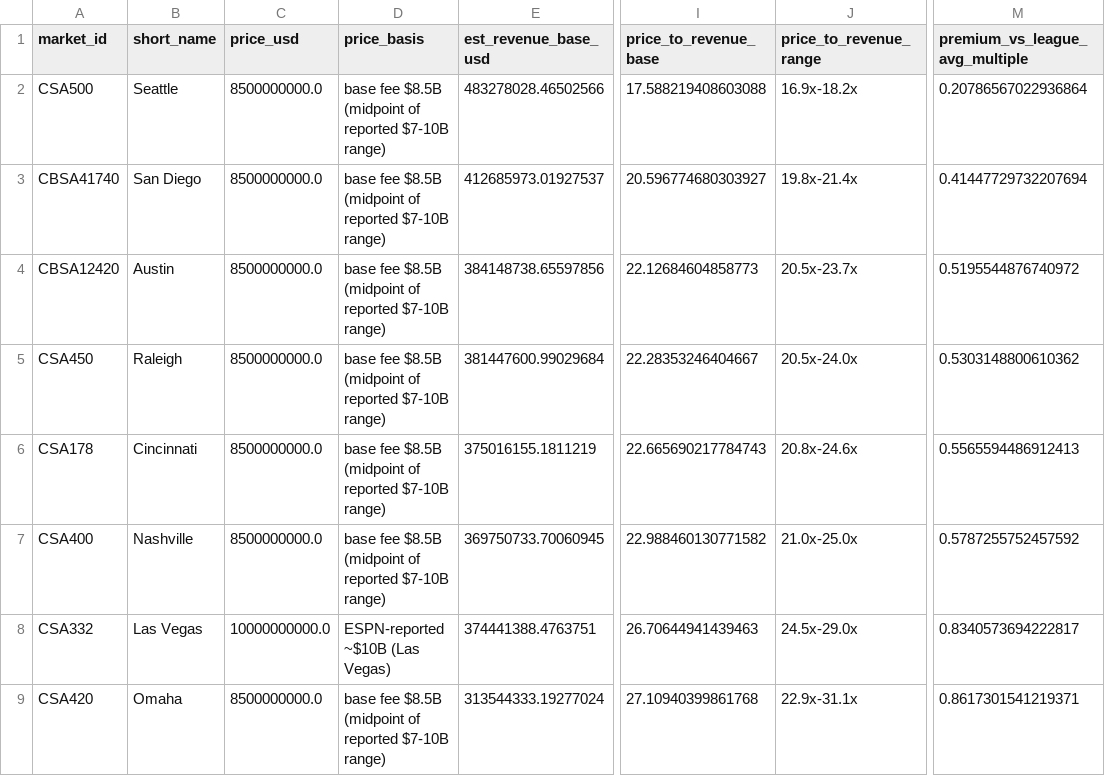
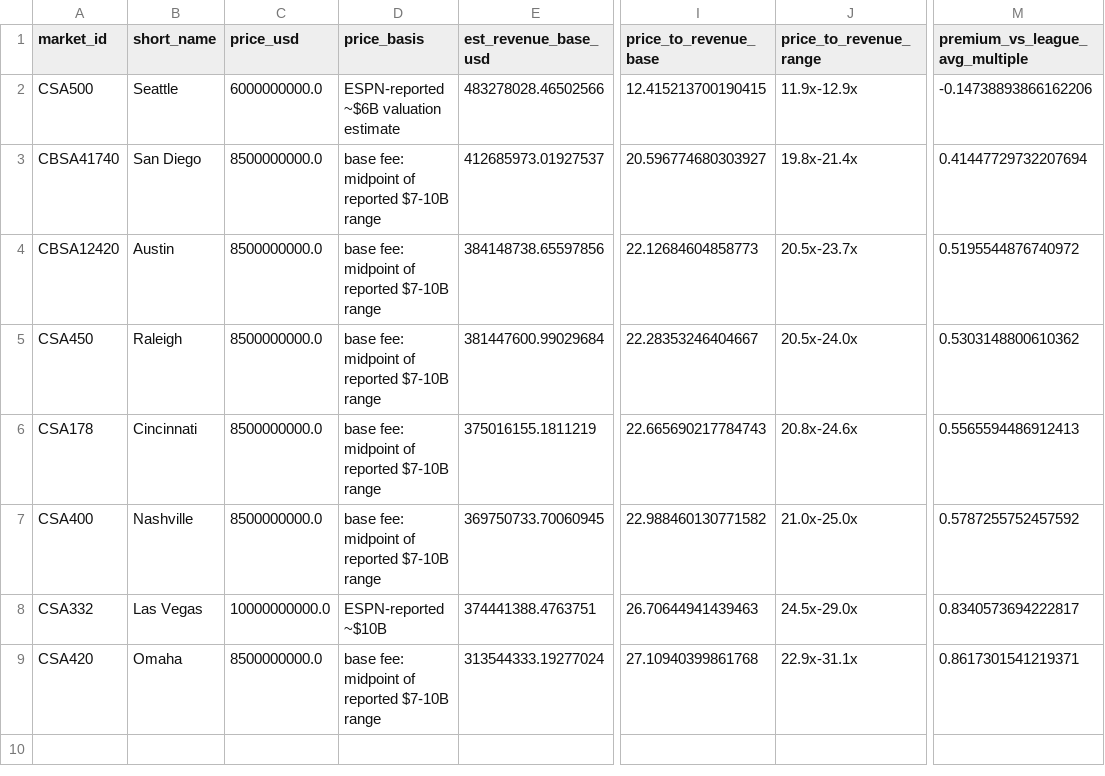
Before and after one commit to noahvring/repository1, a CSV file: outputs/bidder_multiples.csv, drawn as a sheet; only a part is shown, gaps mark what is left out; the diff names each change by its address in the sheet, - before the commit and + after, or states it on an @@ line.

```diff
--- a/outputs/bidder_multiples.csv
+++ b/outputs/bidder_multiples.csv
-C2 (price_usd): 8500000000.0
+C2 (price_usd): 6000000000.0
-D2 (price_basis): base fee $8.5B (midpoint of reported $7-10B range)
+D2 (price_basis): ESPN-reported ~$6B valuation estimate
-I2 (price_to_revenue_base): 17.588219408603088
+I2 (price_to_revenue_base): 12.415213700190415
-J2 (price_to_revenue_range): 16.9x-18.2x
+J2 (price_to_revenue_range): 11.9x-12.9x
-M2 (premium_vs_league_avg_multiple): 0.20786567022936864
+M2 (premium_vs_league_avg_multiple): -0.14738893866162206
-D3:D7 (price_basis): base fee $8.5B (midpoint of reported $7-10B range)
+D3:D7 (price_basis): base fee: midpoint of reported $7-10B range
-D8 (price_basis): ESPN-reported ~$10B (Las Vegas)
+D8 (price_basis): ESPN-reported ~$10B
-D9 (price_basis): base fee $8.5B (midpoint of reported $7-10B range)
+D9 (price_basis): base fee: midpoint of reported $7-10B range
```
Also changed, not shown: data/manual/assumptions.csv, 9 other files.
